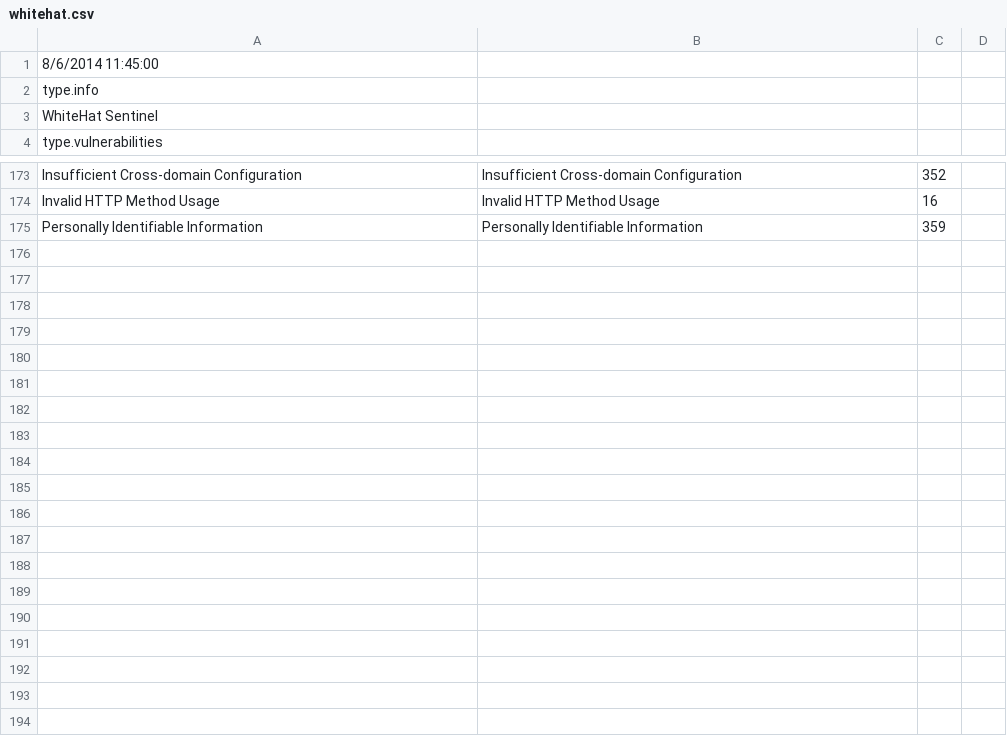
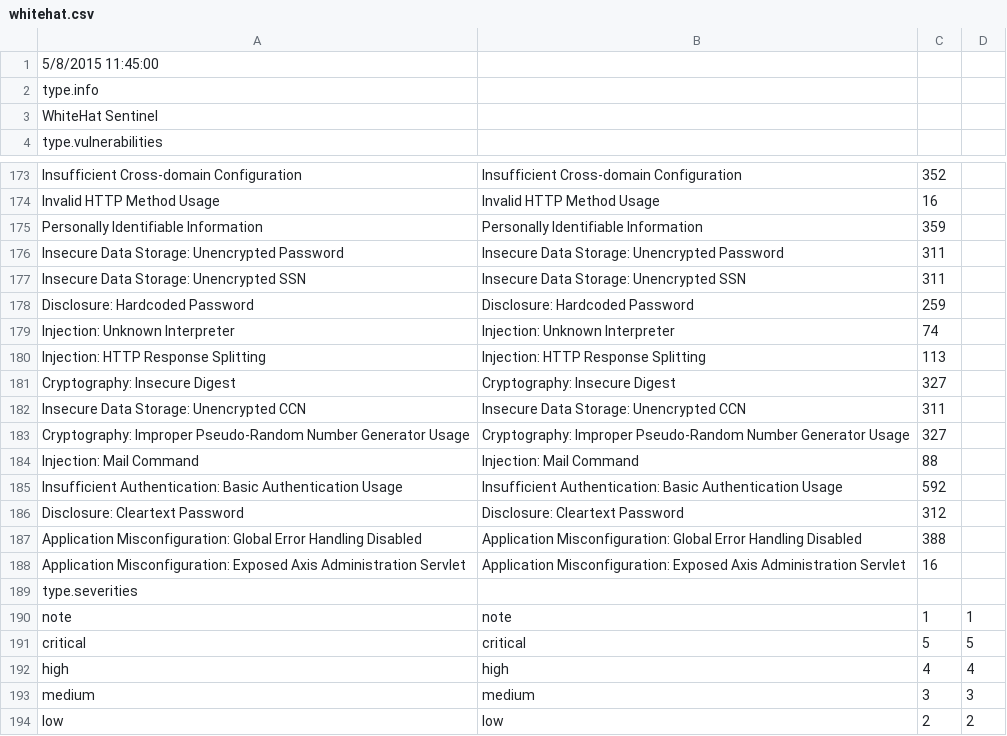
Before and after one commit to denimgroup/threadfix, a CSV file: threadfix-importers/src/main/resources/mappings/scanner/whitehat.csv, drawn as a sheet; only a part is shown, gaps mark what is left out.

Commit message:
DGTF-630 Support for WhiteHat Source (previously GC#437)

```diff
--- a/threadfix-importers/src/main/resources/mappings/scanner/whitehat.csv
+++ b/threadfix-importers/src/main/resources/mappings/scanner/whitehat.csv
@@ -1,2 +1,2 @@
-8/6/2014 11:45:00
+5/8/2015 11:45:00
 type.info,,
@@ -175 +175,20 @@ Invalid HTTP Method Usage,Invalid HTTP Method Usage,16
 Personally Identifiable Information,Personally Identifiable Information,359
+Insecure Data Storage: Unencrypted Password,Insecure Data Storage: Unencrypted Password,311
+Insecure Data Storage: Unencrypted SSN,Insecure Data Storage: Unencrypted SSN,311
+Disclosure: Hardcoded Password,Disclosure: Hardcoded Password,259
+Injection: Unknown Interpreter,Injection: Unknown Interpreter,74
+Injection: HTTP Response Splitting,Injection: HTTP Response Splitting,113
+Cryptography: Insecure Digest,Cryptography: Insecure Digest,327
+Insecure Data Storage: Unencrypted CCN,Insecure Data Storage: Unencrypted CCN,311
+Cryptography: Improper Pseudo-Random Number Generator Usage,Cryptography: Improper Pseudo-Random Number Generator Usage,327
+Injection: Mail Command,Injection: Mail Command,88
+Insufficient Authentication: Basic Authentication Usage,Insufficient Authentication: Basic Authentication Usage,592
+Disclosure: Cleartext Password,Disclosure: Cleartext Password,312
+Application Misconfiguration: Global Error Handling Disabled,Application Misconfiguration: Global Error Handling Disabled,388
+Application Misconfiguration: Exposed Axis Administration Servlet,Application Misconfiguration: Exposed Axis Administration Servlet,16
+type.severities,,,
+note,note,1,1
+critical,critical,5,5
+high,high,4,4
+medium,medium,3,3
+low,low,2,2
```
Also changed, not shown: 7 other files.
